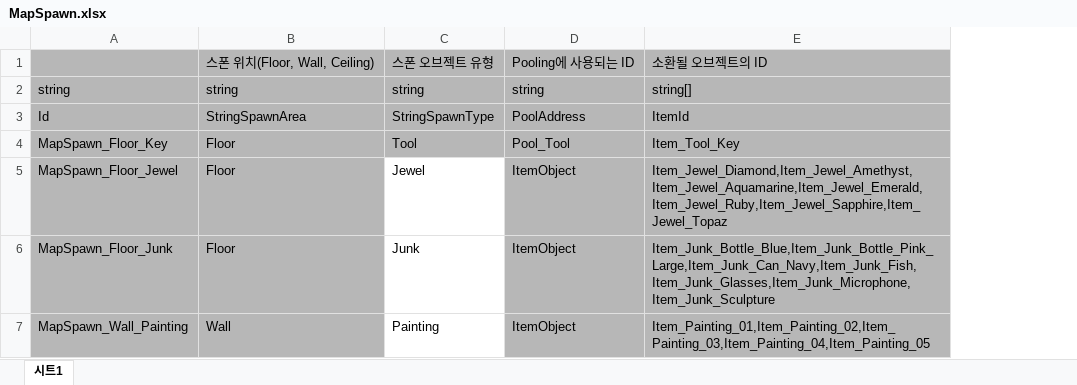
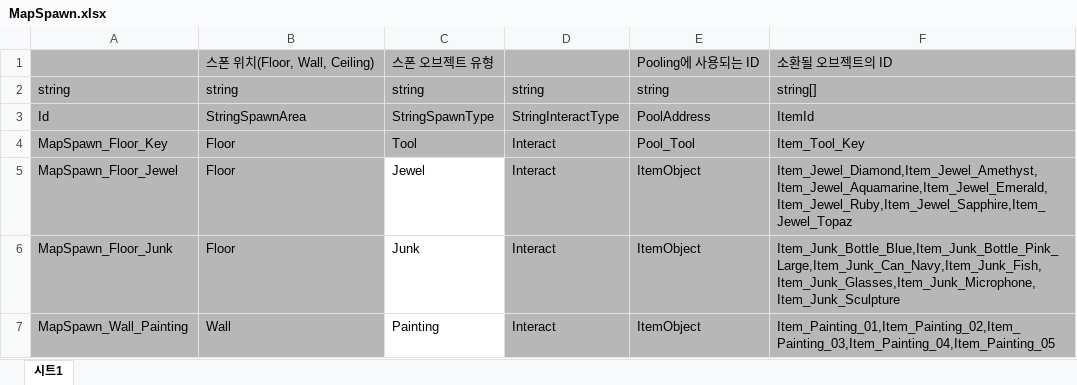
Before and after one commit to 6th-OzCooding/JewelThief, an Excel workbook: JsonConverter/ExcelFiles/MapSpawn.xlsx, sheet 시트1, drawn as a sheet; values as stored, in another font and other column widths than the file's, no borders; the diff names each change by its address in the sheet, - before the commit and + after, or states it on an @@ line.

```diff
--- a/JsonConverter/ExcelFiles/MapSpawn.xlsx (sheet 시트1)
+++ b/JsonConverter/ExcelFiles/MapSpawn.xlsx (sheet 시트1)
+column D, rows 2-7: string | StringInteractType | Interact | Interact | Interact | Interact
```
Also changed, not shown: JsonConverter/ExcelFiles/StageData.xlsx, 9 other files.
